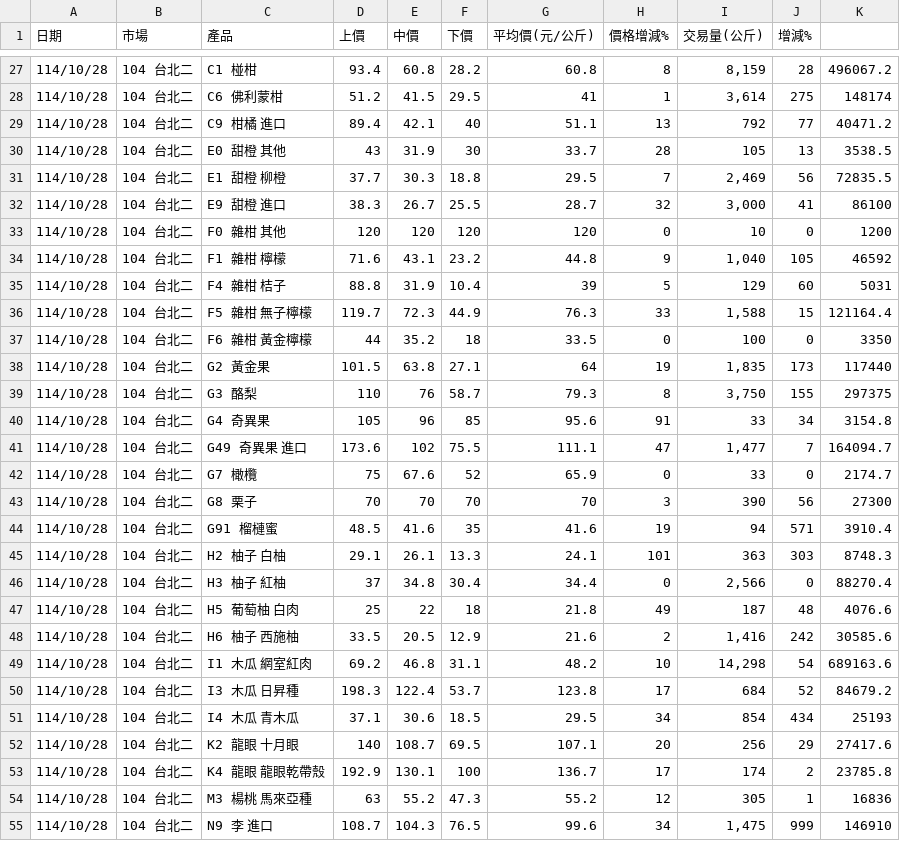
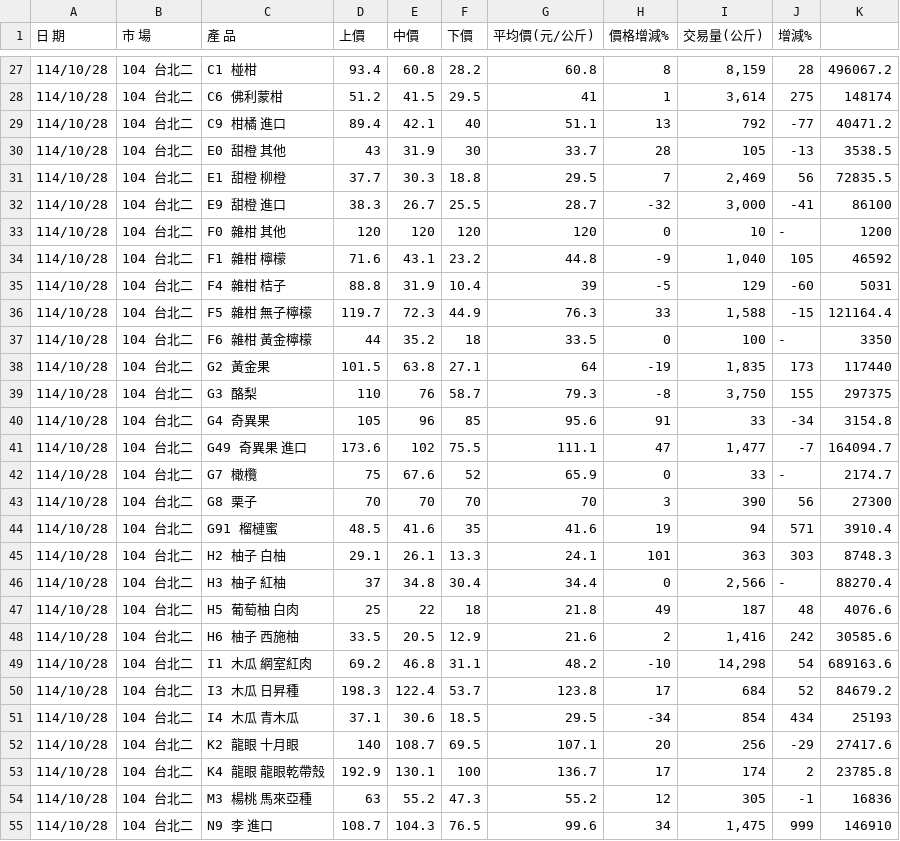
Before and after one commit to limoonouo/Haoshi-Fruits, a CSV file: 水果產品日交易行情.csv, drawn as a sheet; only a part is shown, gaps mark what is left out; the diff covers the shown part only.

```diff
--- a/水果產品日交易行情.csv
+++ b/水果產品日交易行情.csv
@@ -1 +1 @@
-日期,市場,產品,上價,中價,下價,平均價(元/公斤),價格增減%,交易量(公斤),增減%,
+日　　期,市　　場,產　　品,上價,中價,下價,平均價(元/公斤),價格增減%,交易量(公斤),增減%,
@@ -28,16 +28,16 @@
 114/10/28,104 台北二  ,C6 佛利蒙柑  ,51.2,41.5,29.5,41,1,"3,614",275,148174
-114/10/28,104 台北二  ,C9 柑橘 進口 ,89.4,42.1,40,51.1,13,792,77,40471.2
-114/10/28,104 台北二  ,E0 甜橙 其他 ,43,31.9,30,33.7,28,105,13,3538.5
+114/10/28,104 台北二  ,C9 柑橘 進口 ,89.4,42.1,40,51.1,13,792,-77,40471.2
+114/10/28,104 台北二  ,E0 甜橙 其他 ,43,31.9,30,33.7,28,105,-13,3538.5
 114/10/28,104 台北二  ,E1 甜橙 柳橙 ,37.7,30.3,18.8,29.5,7,"2,469",56,72835.5
-114/10/28,104 台北二  ,E9 甜橙 進口 ,38.3,26.7,25.5,28.7,32,"3,000",41,86100
-114/10/28,104 台北二  ,F0 雜柑 其他 ,120,120,120,120,0,10,0,1200
-114/10/28,104 台北二  ,F1 雜柑 檸檬 ,71.6,43.1,23.2,44.8,9,"1,040",105,46592
-114/10/28,104 台北二  ,F4 雜柑 桔子 ,88.8,31.9,10.4,39,5,129,60,5031
-114/10/28,104 台北二  ,F5 雜柑 無子檸檬 ,119.7,72.3,44.9,76.3,33,"1,588",15,121164.4
-114/10/28,104 台北二  ,F6 雜柑 黃金檸檬 ,44,35.2,18,33.5,0,100,0,3350
-114/10/28,104 台北二  ,G2 黃金果  ,101.5,63.8,27.1,64,19,"1,835",173,117440
-114/10/28,104 台北二  ,G3 酪梨  ,110,76,58.7,79.3,8,"3,750",155,297375
-114/10/28,104 台北二  ,G4 奇異果  ,105,96,85,95.6,91,33,34,3154.8
-114/10/28,104 台北二  ,G49 奇異果 進口 ,173.6,102,75.5,111.1,47,"1,477",7,164094.7
-114/10/28,104 台北二  ,G7 橄欖  ,75,67.6,52,65.9,0,33,0,2174.7
+114/10/28,104 台北二  ,E9 甜橙 進口 ,38.3,26.7,25.5,28.7,-32,"3,000",-41,86100
+114/10/28,104 台北二  ,F0 雜柑 其他 ,120,120,120,120,0,10,  -  ,1200
+114/10/28,104 台北二  ,F1 雜柑 檸檬 ,71.6,43.1,23.2,44.8,-9,"1,040",105,46592
+114/10/28,104 台北二  ,F4 雜柑 桔子 ,88.8,31.9,10.4,39,-5,129,-60,5031
+114/10/28,104 台北二  ,F5 雜柑 無子檸檬 ,119.7,72.3,44.9,76.3,33,"1,588",-15,121164.4
+114/10/28,104 台北二  ,F6 雜柑 黃金檸檬 ,44,35.2,18,33.5,0,100,  -  ,3350
+114/10/28,104 台北二  ,G2 黃金果  ,101.5,63.8,27.1,64,-19,"1,835",173,117440
+114/10/28,104 台北二  ,G3 酪梨  ,110,76,58.7,79.3,-8,"3,750",155,297375
+114/10/28,104 台北二  ,G4 奇異果  ,105,96,85,95.6,91,33,-34,3154.8
+114/10/28,104 台北二  ,G49 奇異果 進口 ,173.6,102,75.5,111.1,47,"1,477",-7,164094.7
+114/10/28,104 台北二  ,G7 橄欖  ,75,67.6,52,65.9,0,33,  -  ,2174.7
 114/10/28,104 台北二  ,G8 栗子  ,70,70,70,70,3,390,56,27300
@@ -45,11 +45,11 @@
 114/10/28,104 台北二  ,H2 柚子 白柚 ,29.1,26.1,13.3,24.1,101,363,303,8748.3
-114/10/28,104 台北二  ,H3 柚子 紅柚 ,37,34.8,30.4,34.4,0,"2,566",0,88270.4
+114/10/28,104 台北二  ,H3 柚子 紅柚 ,37,34.8,30.4,34.4,0,"2,566",  -  ,88270.4
 114/10/28,104 台北二  ,H5 葡萄柚 白肉 ,25,22,18,21.8,49,187,48,4076.6
 114/10/28,104 台北二  ,H6 柚子 西施柚 ,33.5,20.5,12.9,21.6,2,"1,416",242,30585.6
-114/10/28,104 台北二  ,I1 木瓜 網室紅肉 ,69.2,46.8,31.1,48.2,10,"14,298",54,689163.6
+114/10/28,104 台北二  ,I1 木瓜 網室紅肉 ,69.2,46.8,31.1,48.2,-10,"14,298",54,689163.6
 114/10/28,104 台北二  ,I3 木瓜 日昇種 ,198.3,122.4,53.7,123.8,17,684,52,84679.2
-114/10/28,104 台北二  ,I4 木瓜 青木瓜 ,37.1,30.6,18.5,29.5,34,854,434,25193
-114/10/28,104 台北二  ,K2 龍眼 十月眼 ,140,108.7,69.5,107.1,20,256,29,27417.6
+114/10/28,104 台北二  ,I4 木瓜 青木瓜 ,37.1,30.6,18.5,29.5,-34,854,434,25193
+114/10/28,104 台北二  ,K2 龍眼 十月眼 ,140,108.7,69.5,107.1,20,256,-29,27417.6
 114/10/28,104 台北二  ,K4 龍眼 龍眼乾帶殼 ,192.9,130.1,100,136.7,17,174,2,23785.8
-114/10/28,104 台北二  ,M3 楊桃 馬來亞種 ,63,55.2,47.3,55.2,12,305,1,16836
+114/10/28,104 台北二  ,M3 楊桃 馬來亞種 ,63,55.2,47.3,55.2,12,305,-1,16836
 114/10/28,104 台北二  ,N9 李 進口 ,108.7,104.3,76.5,99.6,34,"1,475",999,146910
```
Also changed, not shown: 1 added row and 48 edited cells elsewhere in this file.
